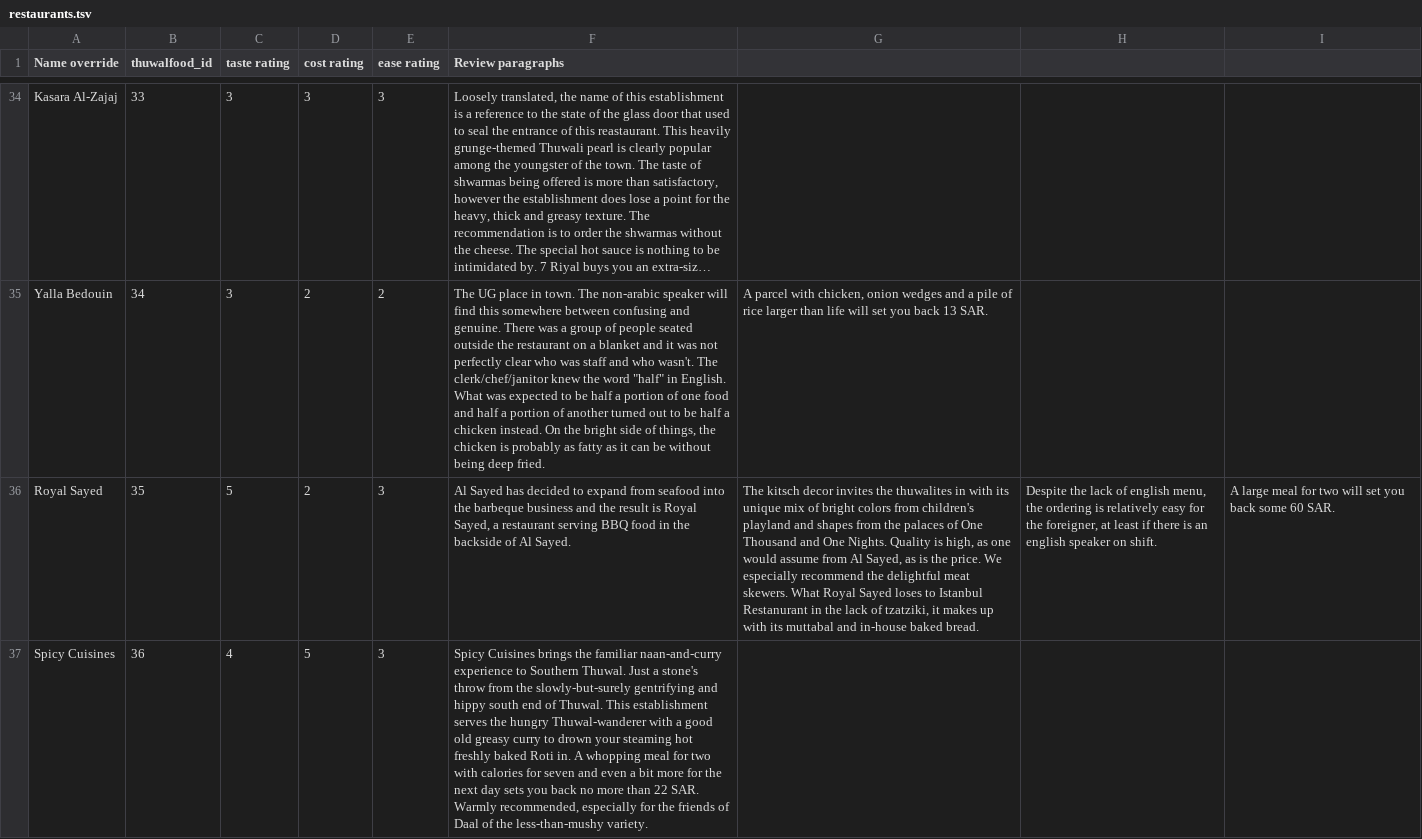
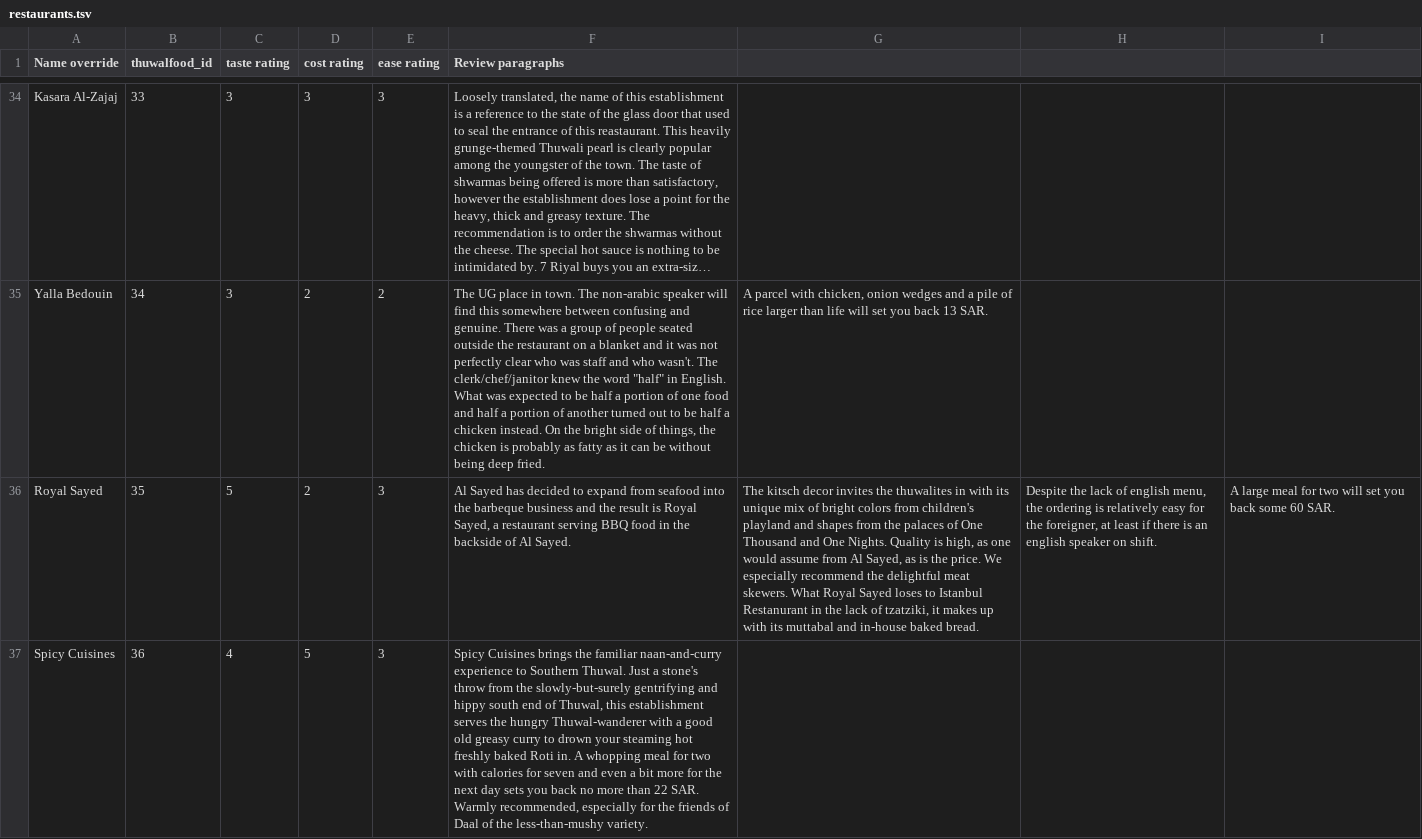
Before and after one commit to Virtakuono/thuwalguide, a TSV file: page/restaurants.tsv, drawn as a sheet; only a part is shown, gaps mark what is left out; long unchanged cells end in …; the diff names each change by its address in the sheet, - before the commit and + after, or states it on an @@ line.

Commit message:
comma error

```diff
--- a/page/restaurants.tsv
+++ b/page/restaurants.tsv
-F37 (Review paragraphs): …end of Thuwal. This establishment serves…
+F37 (Review paragraphs): …end of Thuwal, this establishment serves…
```
